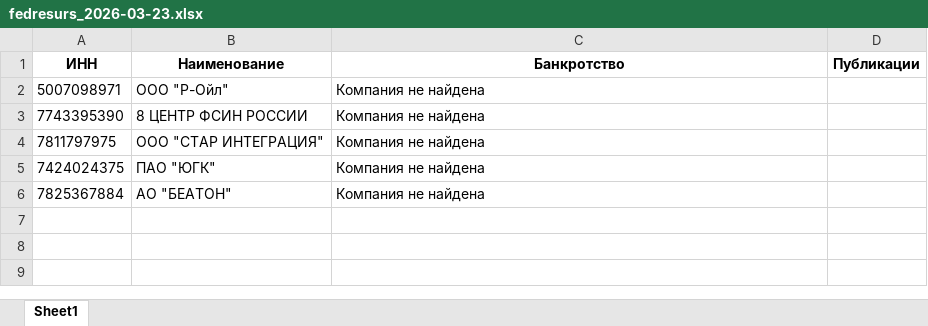
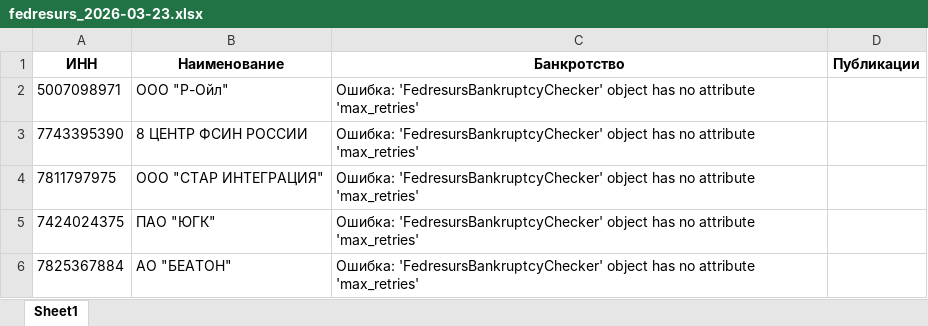
Before and after one commit to malsm/fedresurs-bankruptcy-monitor, an Excel workbook: logs/excel/fedresurs_2026-03-23.xlsx, sheet Sheet1, drawn as a sheet; values as stored, in another font and other column widths than the file's, no borders; the diff names each change by its address in the sheet, - before the commit and + after, or states it on an @@ line.

```diff
--- a/logs/excel/fedresurs_2026-03-23.xlsx (sheet Sheet1)
+++ b/logs/excel/fedresurs_2026-03-23.xlsx (sheet Sheet1)
-C2:C6 (Банкротство): Компания не найдена
+C2:C6 (Банкротство): Ошибка: 'FedresursBankruptcyChecker' object has no attribute 'max_retries'
```
Also changed, not shown: 2 other files.
